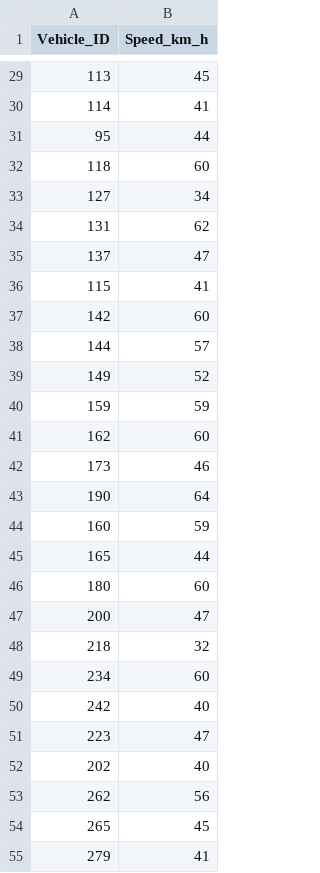
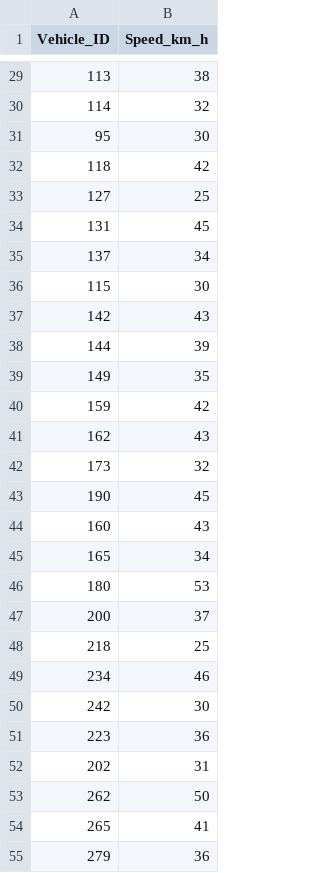
Before and after one commit to UdayKiran112/Vehicular-Speed-Detection, a CSV file: output/vehicle_speeds.csv, drawn as a sheet; only a part is shown, gaps mark what is left out; the diff covers the shown part only.

Commit message:
Update vehicle speed data in CSV and replace output video files

```diff
--- a/output/vehicle_speeds.csv
+++ b/output/vehicle_speeds.csv
@@ -29,27 +29,27 @@ Vehicle_ID,Speed_km_h
-113,45
-114,41
-95,44
-118,60
-127,34
-131,62
-137,47
-115,41
-142,60
-144,57
-149,52
-159,59
-162,60
-173,46
-190,64
-160,59
-165,44
-180,60
-200,47
-218,32
-234,60
-242,40
-223,47
-202,40
-262,56
-265,45
-279,41
+113,38
+114,32
+95,30
+118,42
+127,25
+131,45
+137,34
+115,30
+142,43
+144,39
+149,35
+159,42
+162,43
+173,32
+190,45
+160,43
+165,34
+180,53
+200,37
+218,25
+234,46
+242,30
+223,36
+202,31
+262,50
+265,41
+279,36
```
Also changed, not shown: 39 edited cells elsewhere in this file, 3 other files.
